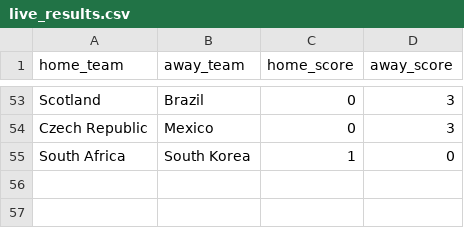
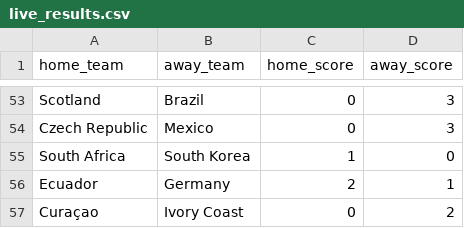
Before and after one commit to jamoji-ai/world-cup-predictor-pro, a CSV file: data/raw/live_results.csv, drawn as a sheet; only a part is shown, gaps mark what is left out; the diff names each change by its address in the sheet, - before the commit and + after, or states it on an @@ line.

```diff
--- a/data/raw/live_results.csv
+++ b/data/raw/live_results.csv
+row 56: Ecuador | Germany | 2 | 1
+row 57: Curaçao | Ivory Coast | 0 | 2
```
Also changed, not shown: data/results/history_log.csv, data/results/simulation_results.csv, 1 other file.
